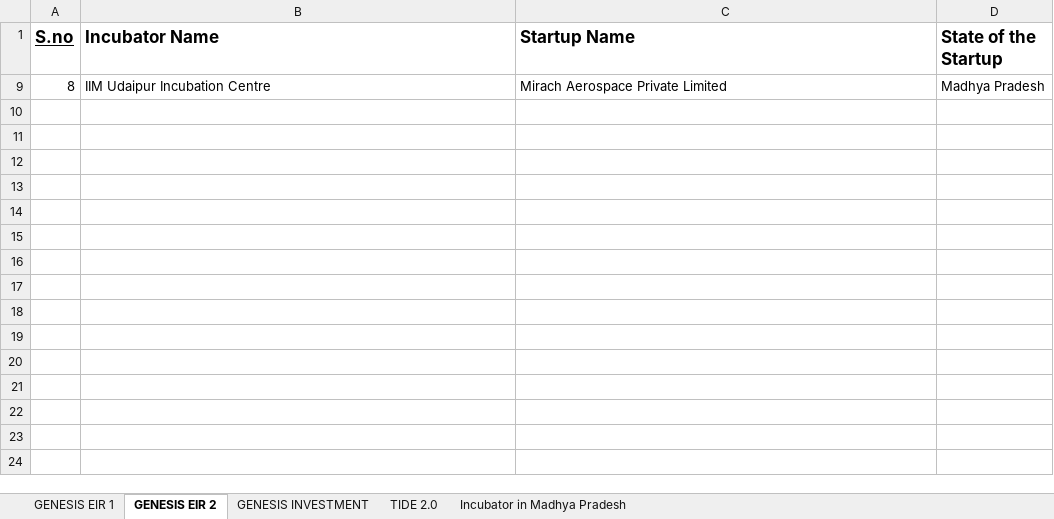
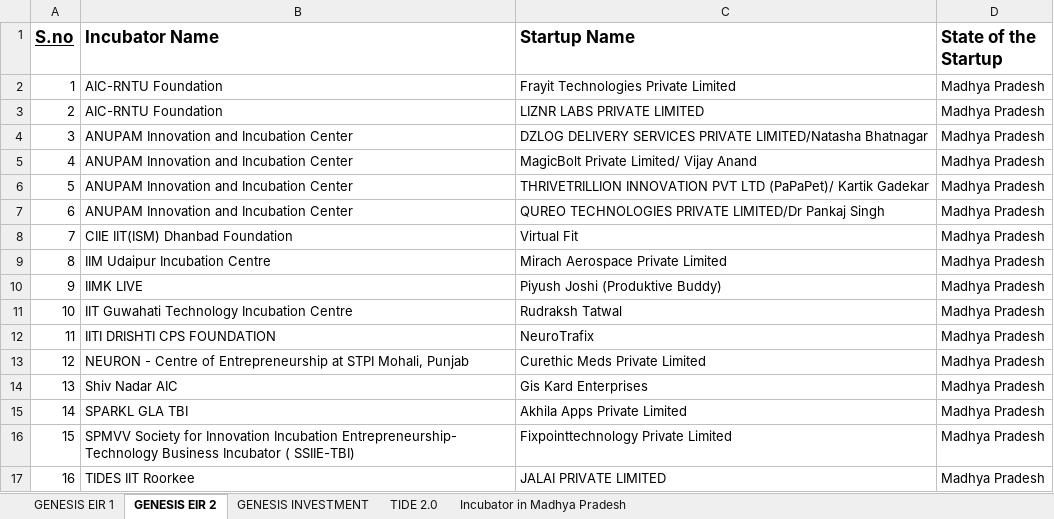
Before and after one commit to rohanraj2025/Startup-Incubator-in-MP, an Excel workbook: GENESIS & TIDE.xlsx, sheet GENESIS EIR 2, drawn as a sheet; values as stored, in another font and other column widths than the file's, no borders; the diff names each change by its address in the sheet, - before the commit and + after, or states it on an @@ line.

```diff
--- a/GENESIS & TIDE.xlsx (sheet GENESIS EIR 2)
+++ b/GENESIS & TIDE.xlsx (sheet GENESIS EIR 2)
@@ row 2 unhidden: 1 | AIC-RNTU Foundation | Frayit Technologies Private Limited | Madhya Pradesh @@
@@ row 3 unhidden: 2 | AIC-RNTU Foundation | LIZNR LABS PRIVATE LIMITED | Madhya Pradesh @@
@@ row 4 unhidden: 3 | ANUPAM Innovation and Incubation Center | DZLOG DELIVERY SERVICES PRIVATE LIMITED/Natasha Bhatnagar | Madhya Pradesh @@
@@ row 5 unhidden: 4 | ANUPAM Innovation and Incubation Center | MagicBolt Private Limited/ Vijay Anand | Madhya Pradesh @@
@@ row 6 unhidden: 5 | ANUPAM Innovation and Incubation Center | THRIVETRILLION INNOVATION PVT LTD (PaPaPet)/ Kartik Gadekar | Madhya Pradesh @@
@@ row 7 unhidden: 6 | ANUPAM Innovation and Incubation Center | QUREO TECHNOLOGIES PRIVATE LIMITED/Dr Pankaj Singh | Madhya Pradesh @@
@@ row 8 unhidden: 7 | CIIE IIT(ISM) Dhanbad Foundation | Virtual Fit | Madhya Pradesh @@
@@ row 10 unhidden: 9 | IIMK LIVE | Piyush Joshi (Produktive Buddy) | Madhya Pradesh @@
@@ row 11 unhidden: 10 | IIT Guwahati Technology Incubation Centre | Rudraksh Tatwal | Madhya Pradesh @@
@@ row 12 unhidden: 11 | IITI DRISHTI CPS FOUNDATION | NeuroTrafix | Madhya Pradesh @@
@@ row 13 unhidden: 12 | NEURON - Centre of Entrepreneurship at STPI Mohali, Punjab | Curethic Meds Private Limited | Madhya Pradesh @@
@@ row 14 unhidden: 13 | Shiv Nadar AIC | Gis Kard Enterprises | Madhya Pradesh @@
@@ row 15 unhidden: 14 | SPARKL GLA TBI | Akhila Apps Private Limited | Madhya Pradesh @@
@@ row 16 unhidden: 15 | SPMVV Society for Innovation Incubation Entrepreneurship- Technology Business Incubator ( SSIIE-TBI) | Fixpointtechnology Private Limited | Madhya Pradesh @@
@@ row 17 unhidden: 16 | TIDES IIT Roorkee | JALAI PRIVATE LIMITED | Madhya Pradesh @@
```
Also changed, not shown: sheet TIDE 2.0, sheet GENESIS INVESTMENT, sheet GENESIS EIR 1, hidden cells.
